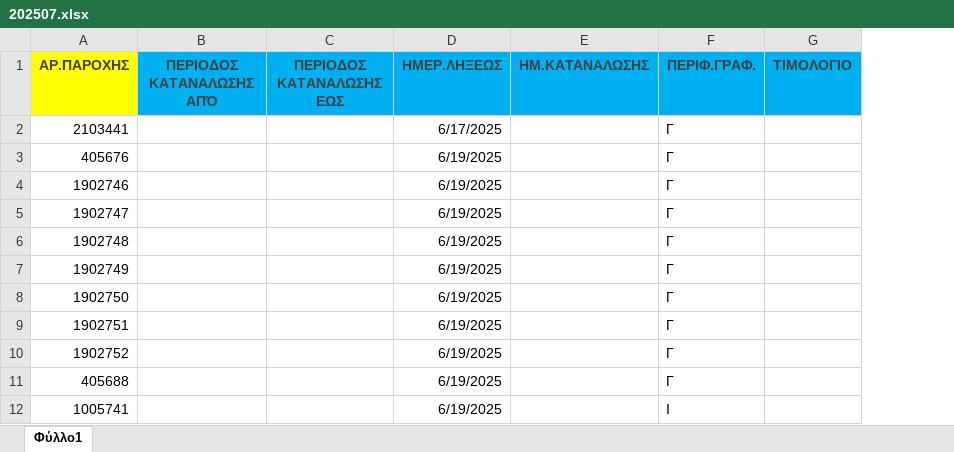
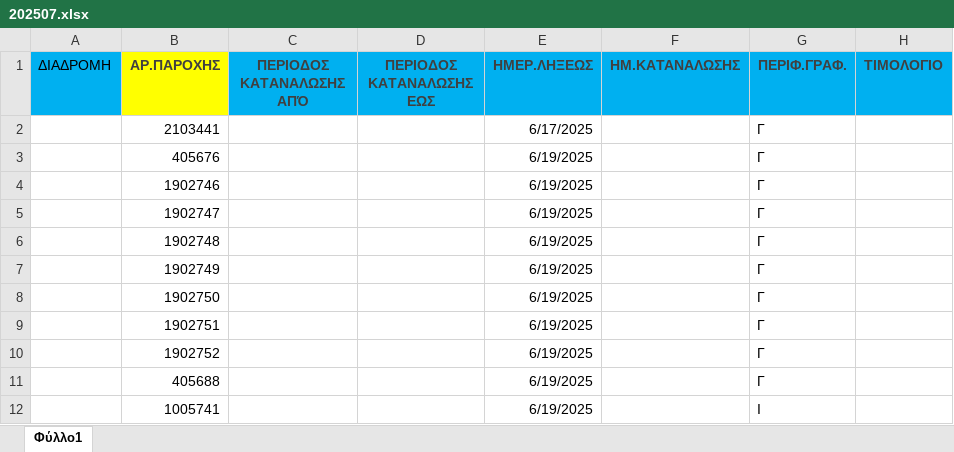
Before and after one commit to AlexisMilionis/streamlit_deploy_test, an Excel workbook: data/input/management/202507.xlsx, sheet Φύλλο1, drawn as a sheet; only a part is shown; values as stored, in another font and other column widths than the file's, no borders; the diff names each change by its address in the sheet, - before the commit and + after, or states it on an @@ line.

```diff
--- a/data/input/management/202507.xlsx (sheet Φύλλο1)
+++ b/data/input/management/202507.xlsx (sheet Φύλλο1)
+column A (ΔΙΑΔΡΟΜΗ), empty
```
Also changed, not shown: data/eurobank_historical_db.xlsx, 2 other files.
